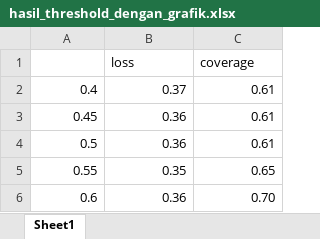
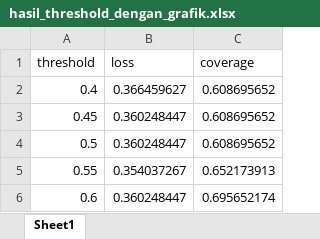
Before and after one commit to rahmahsf/projekta, an Excel workbook: hasil_threshold_dengan_grafik.xlsx, sheet Sheet1, drawn as a sheet; values as stored, in another font and other column widths than the file's, no borders; charts and pictures not drawn; the diff names each change by its address in the sheet, - before the commit and + after, or states it on an @@ line.

```diff
--- a/hasil_threshold_dengan_grafik.xlsx (sheet Sheet1)
+++ b/hasil_threshold_dengan_grafik.xlsx (sheet Sheet1)
-A1: (empty)
+A1: threshold
-B2 (loss): 0.37
+B2 (loss): 0.366459627
-C2:C4 (coverage): 0.61
+C2:C4 (coverage): 0.608695652
-B3:B4 (loss): 0.36
+B3:B4 (loss): 0.360248447
-B5 (loss): 0.35
+B5 (loss): 0.354037267
-C5 (coverage): 0.65
+C5 (coverage): 0.652173913
-B6 (loss): 0.36
+B6 (loss): 0.360248447
-C6 (coverage): 0.70
+C6 (coverage): 0.695652174
```
Also changed, not shown: charts or pictures, dataset/rekap.xlsx, hasil_threshold.xlsx, 5 other files.
